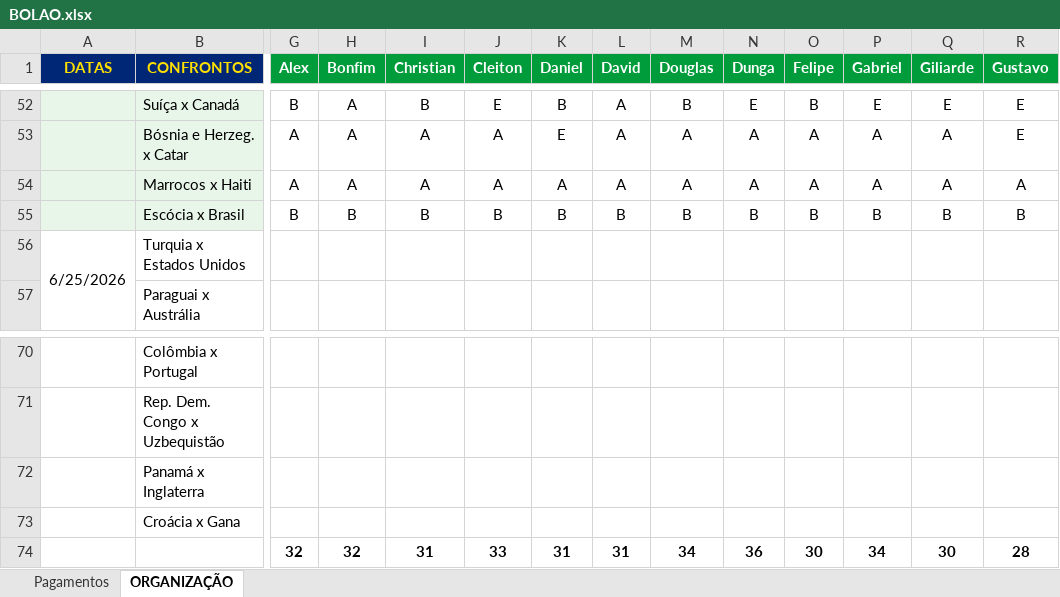
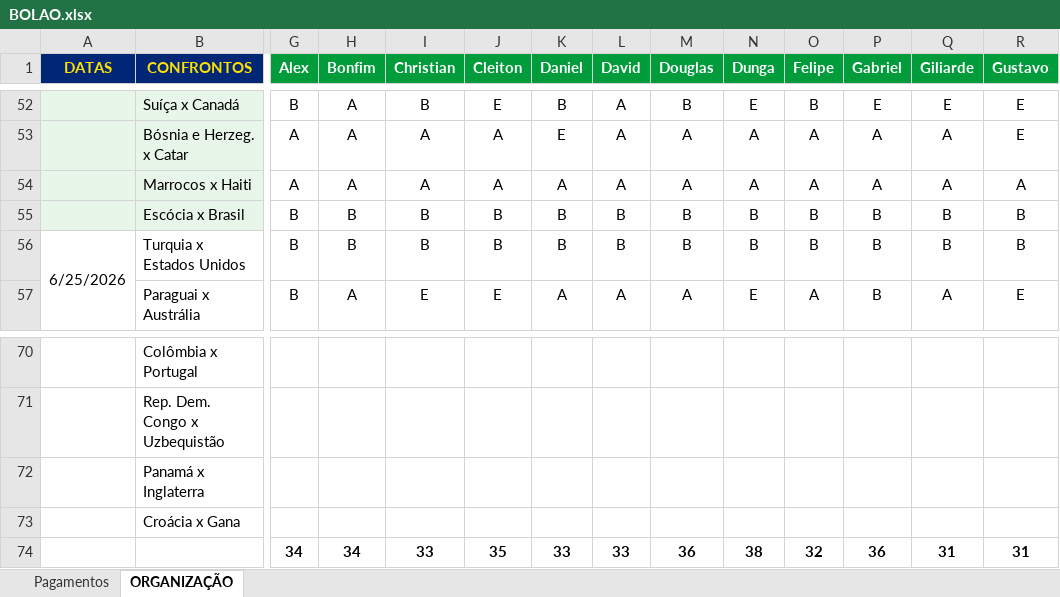
Before and after one commit to ChristianBranco/BolaoCopa, an Excel workbook: BOLAO.xlsx, sheet ORGANIZAÇÃO, drawn as a sheet; only a part is shown, gaps mark what is left out; values as stored, in another font and other column widths than the file's, no borders; conditional formats not drawn; removed rows and columns are numbered as before the commit, all else as after; rows hold the shown columns only; the diff covers the shown part only; the diff names each change by its address in the sheet, - before the commit and + after, or states it on an @@ line.

Commit message:
Update BOLAO.xlsx

```diff
--- a/BOLAO.xlsx (sheet ORGANIZAÇÃO)
+++ b/BOLAO.xlsx (sheet ORGANIZAÇÃO)
-G56:G57 (Alex): (empty)
+G56:G57 (Alex): B
-H56 (Bonfim): (empty)
+H56 (Bonfim): B
-I56 (Christian): (empty)
+I56 (Christian): B
-J56 (Cleiton): (empty)
+J56 (Cleiton): B
-K56 (Daniel): (empty)
+K56 (Daniel): B
-L56 (David): (empty)
+L56 (David): B
-M56 (Douglas): (empty)
+M56 (Douglas): B
-N56 (Dunga): (empty)
+N56 (Dunga): B
-O56 (Felipe): (empty)
+O56 (Felipe): B
-P56:P57 (Gabriel): (empty)
+P56:P57 (Gabriel): B
-Q56 (Giliarde): (empty)
+Q56 (Giliarde): B
-R56 (Gustavo): (empty)
+R56 (Gustavo): B
-H57 (Bonfim): (empty)
+H57 (Bonfim): A
-I57 (Christian): (empty)
+I57 (Christian): E
-J57 (Cleiton): (empty)
+J57 (Cleiton): E
-K57 (Daniel): (empty)
+K57 (Daniel): A
-L57 (David): (empty)
+L57 (David): A
-M57 (Douglas): (empty)
+M57 (Douglas): A
-N57 (Dunga): (empty)
+N57 (Dunga): E
-O57 (Felipe): (empty)
+O57 (Felipe): A
-Q57 (Giliarde): (empty)
+Q57 (Giliarde): A
-R57 (Gustavo): (empty)
+R57 (Gustavo): E
-row 74:  |  | 32 | 32 | 31 | 33 | 31 | 31 | 34 | 36 | 30 | 34 | 30 | 28
+row 74:  |  | 34 | 34 | 33 | 35 | 33 | 33 | 36 | 38 | 32 | 36 | 31 | 31
```
Also changed, not shown: 112 edited cells elsewhere in this sheet.
